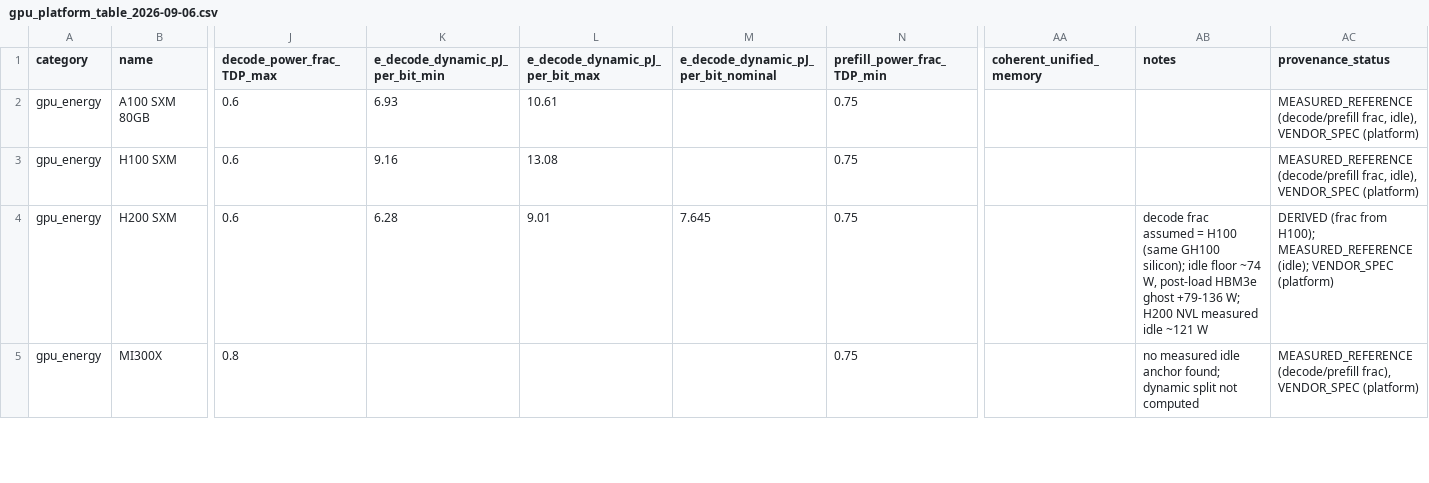
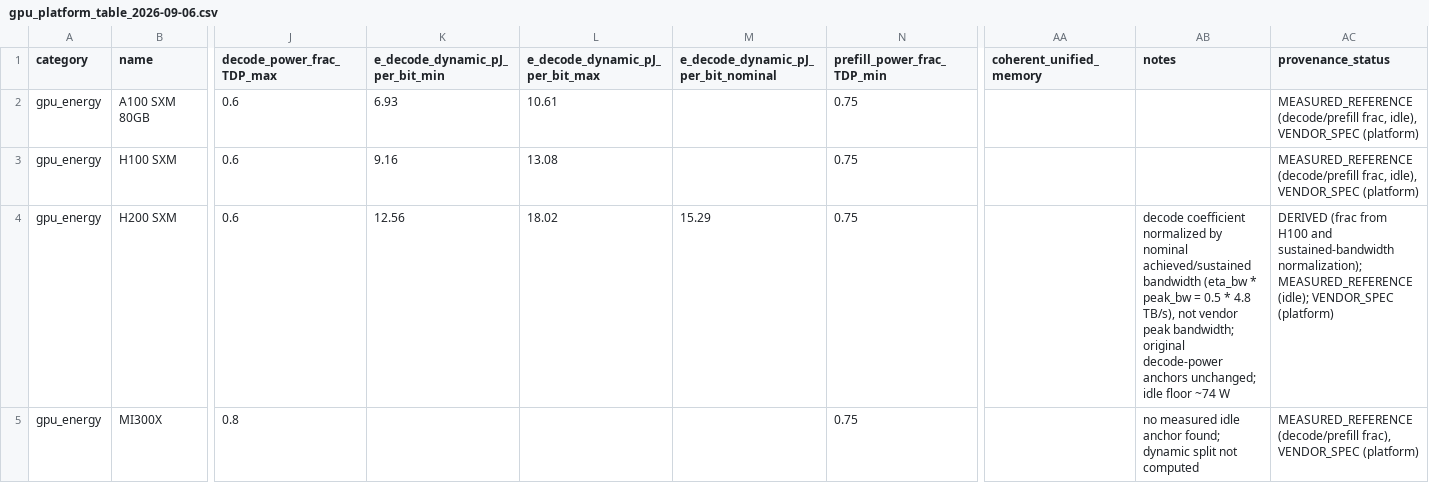
Before and after one commit to chenglinye18-crypto/om3dthermal, a CSV file: docs/research/gpu_platform_table_2026-09-06.csv, drawn as a sheet; only a part is shown, gaps mark what is left out; the diff covers the shown part only; the diff names each change by its address in the sheet, - before the commit and + after, or states it on an @@ line.

```diff
--- a/docs/research/gpu_platform_table_2026-09-06.csv
+++ b/docs/research/gpu_platform_table_2026-09-06.csv
-K4 (e_decode_dynamic_pJ_per_bit_min): 6.28
+K4 (e_decode_dynamic_pJ_per_bit_min): 12.56
-L4 (e_decode_dynamic_pJ_per_bit_max): 9.01
+L4 (e_decode_dynamic_pJ_per_bit_max): 18.02
-M4: 7.645
+M4: 15.29
-AB4 (notes): decode frac assumed = H100 (same GH100 silicon); idle floor ~74 W, post-load HBM3e ghost +79-136 W; H200 NVL measured idle ~121 W
+AB4 (notes): decode coefficient normalized by nominal achieved/sustained bandwidth (eta_bw * peak_bw = 0.5 * 4.8 TB/s), not vendor peak bandwidth; original decode-power anchors unchanged; idle floor ~74 W
-AC4 (provenance_status): …(frac from H100); MEASURED_REFERENCE (idle);…
+AC4 (provenance_status): …(frac from H100 and sustained-bandwidth normalization); MEASURED_REFERENCE (idle);…
```
Also changed, not shown: 10 edited cells elsewhere in this file, docs/research/e2e_bandwidth_energy_ledger_2026-09-07.csv, 24 other files.
